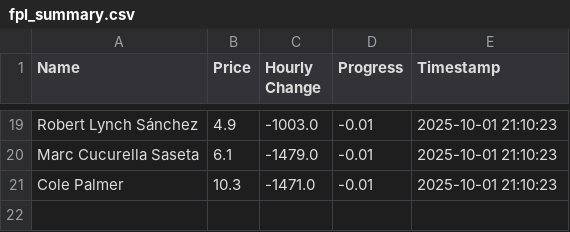
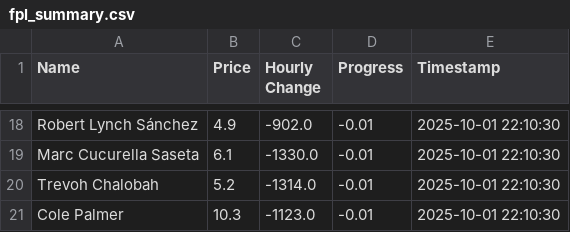
Before and after one commit to muhtasim-maleque/fpl-price-changes, a CSV file: fpl_summary.csv, drawn as a sheet; only a part is shown, gaps mark what is left out; addresses are those after the commit; the diff covers the shown part only; the diff names each change by its address in the sheet, - before the commit and + after, or states it on an @@ line.

```diff
--- a/fpl_summary.csv
+++ b/fpl_summary.csv
-C18 (Hourly Change): -1003.0
+C18 (Hourly Change): -902.0
-E18:E19 (Timestamp): 2025-10-01 21:10:23
+E18:E19 (Timestamp): 2025-10-01 22:10:30
-C19 (Hourly Change): -1479.0
+C19 (Hourly Change): -1330.0
+row 20: Trevoh Chalobah | 5.2 | -1314.0 | -0.01 | 2025-10-01 22:10:30
-C21 (Hourly Change): -1471.0
+C21 (Hourly Change): -1123.0
-E21 (Timestamp): 2025-10-01 21:10:23
+E21 (Timestamp): 2025-10-01 22:10:30
```
Also changed, not shown: 9 added rows, 10 removed rows and 15 edited cells elsewhere in this file, fpl_predictions_log.csv.
